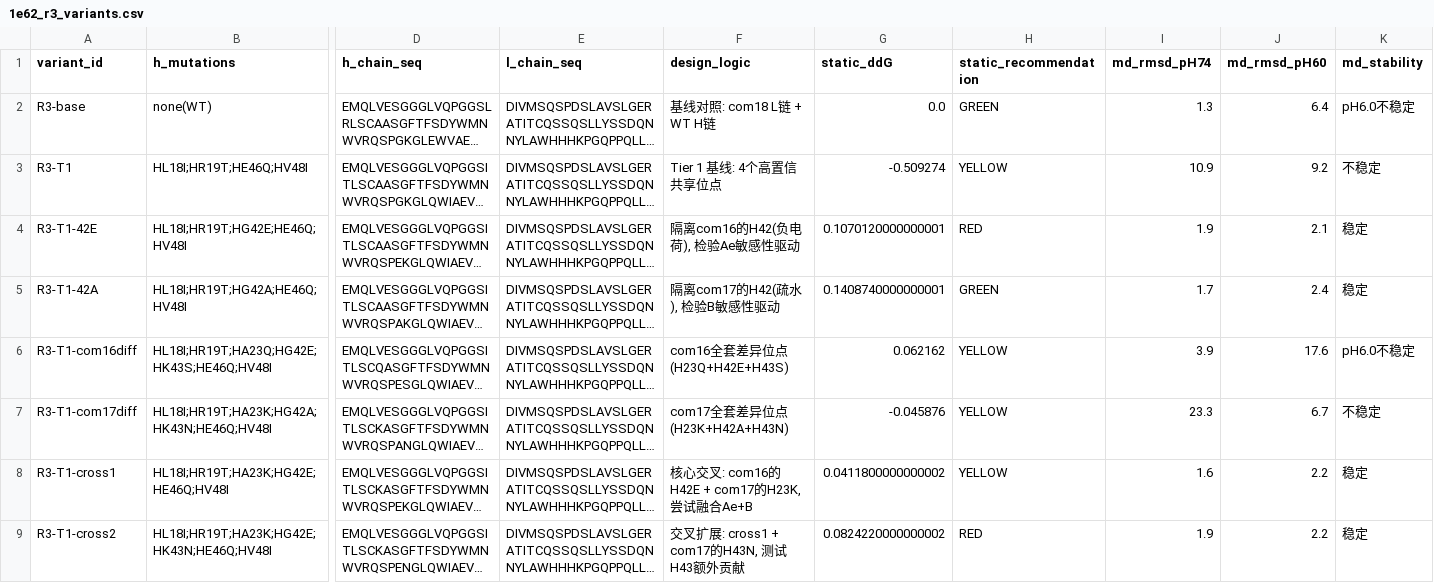
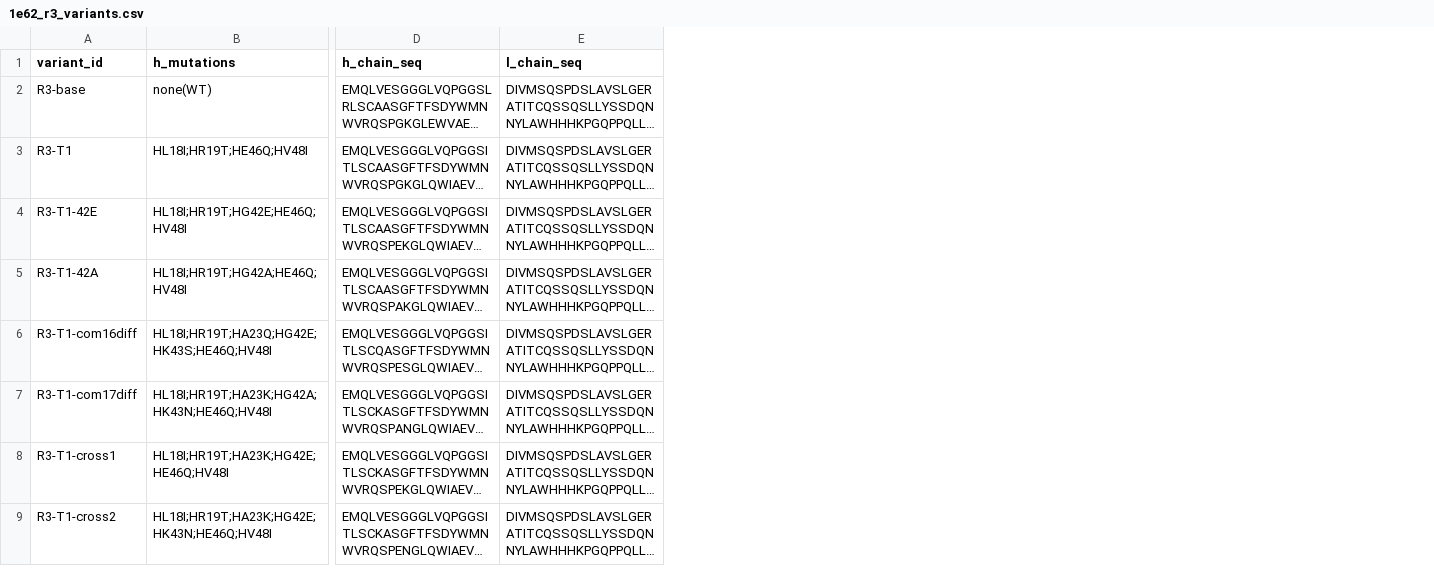
Before and after one commit to Zy-Wang-bit/optim-pipe, a CSV file: docs/wet_lab_delivery/1e62_r3_variants.csv, drawn as a sheet; only a part is shown, gaps mark what is left out; long unchanged cells end in …; the diff names each change by its address in the sheet, - before the commit and + after, or states it on an @@ line.

```diff
--- a/docs/wet_lab_delivery/1e62_r3_variants.csv
+++ b/docs/wet_lab_delivery/1e62_r3_variants.csv
-column F (design_logic), rows 2-9: 基线对照: com18 L链 + WT H链 | Tier 1 基线: 4个高置信共享位点 | 隔离com16的H42(负电荷), 检验Ae敏感性驱动 | 隔离com17的H42(疏水), 检验B敏感性驱动 | com16全套差异位点(H23Q+H42E+H43S) | com17全套差异位点(H23K+H42A+H43N) | 核心交叉: com16的H42E + com17的H23K, 尝试融合Ae+B | 交叉扩展: cross1 + com17的H43N, 测试H43额外贡献
-column G (static_ddG), rows 2-9: 0.0 | -0.509274 | 0.1070120000000001 | 0.1408740000000001 | 0.062162 | -0.045876 | 0.0411800000000002 | 0.0824220000000002
-column H (static_recommendation), rows 2-9: GREEN | YELLOW | RED | GREEN | YELLOW | YELLOW | YELLOW | RED
-column I (md_rmsd_pH74), rows 2-9: 1.3 | 10.9 | 1.9 | 1.7 | 3.9 | 23.3 | 1.6 | 1.9
-column J (md_rmsd_pH60), rows 2-9: 6.4 | 9.2 | 2.1 | 2.4 | 17.6 | 6.7 | 2.2 | 2.2
-column K (md_stability), rows 2-9: pH6.0不稳定 | 不稳定 | 稳定 | 稳定 | pH6.0不稳定 | 不稳定 | 稳定 | 稳定
```
Also changed, not shown: docs/wet_lab_delivery/sdab_variants.csv, 2 other files.
